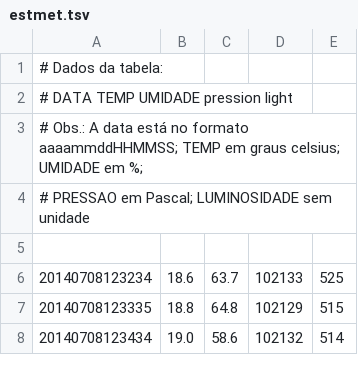
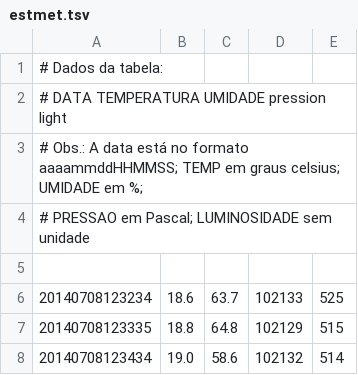
Before and after one commit to MiguelBL/an-lise-metereol-gica, a TSV file: data/estmet.tsv, drawn as a sheet; only a part is shown.

Commit message:
cabecalho alterado

```diff
--- a/data/estmet.tsv
+++ b/data/estmet.tsv
@@ -1,3 +1,3 @@
 # Dados da tabela:
-# DATA TEMP UMIDADE pression light
+# DATA TEMPERATURA UMIDADE pression light
 # Obs.: A data está no formato aaaammddHHMMSS; TEMP em graus celsius; UMIDADE em %;
```
